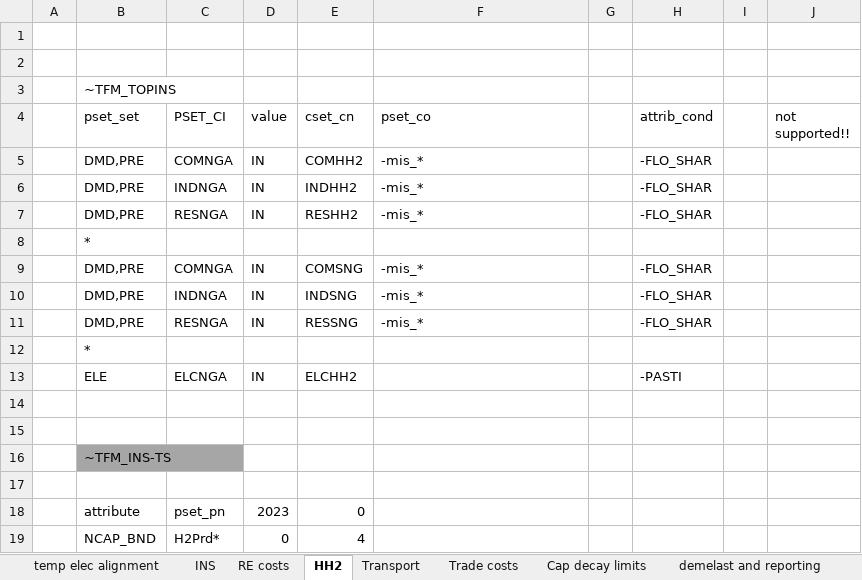
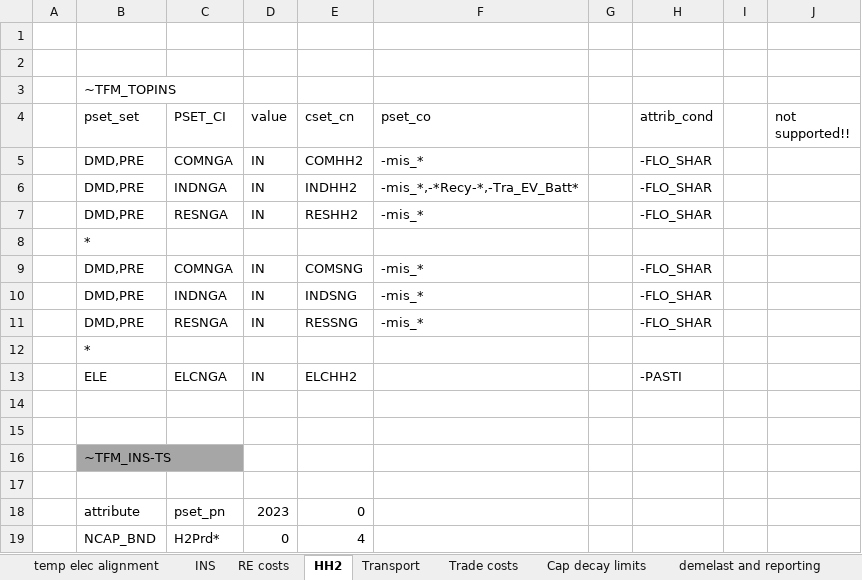
Before and after one commit to seanli12354/KiNESYS_BattCircularity-main, an Excel workbook: SuppXLS/Scen_Base_KS_setup.xlsx, sheet HH2, drawn as a sheet; values as stored, in another font and other column widths than the file's, no borders; the diff names each change by its address in the sheet, - before the commit and + after, or states it on an @@ line.

```diff
--- a/SuppXLS/Scen_Base_KS_setup.xlsx (sheet HH2)
+++ b/SuppXLS/Scen_Base_KS_setup.xlsx (sheet HH2)
-F6 (pset_co): -mis_*
+F6 (pset_co): -mis_*,-*Recy-*,-Tra_EV_Batt*
```
Also changed, not shown: SuppXLS/Scen_dem-Base_KS_setup.xlsx, SuppXLS/Scen_zAK_fixes.xlsx.
